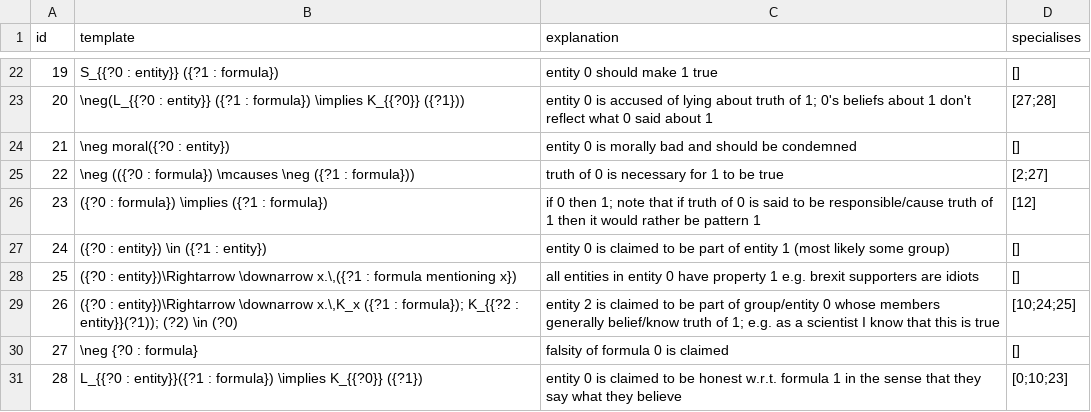
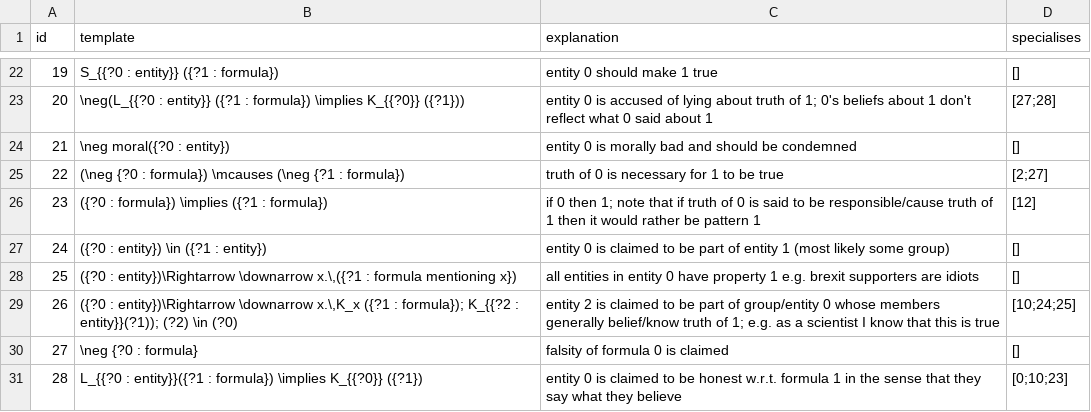
Before and after one commit to ausgerechnet/spheroscope, a CSV file: library/patterns.csv, drawn as a sheet; only a part is shown, gaps mark what is left out.

Commit message:
Fixed bracketing

```diff
--- a/library/patterns.csv
+++ b/library/patterns.csv
@@ -24,3 +24,3 @@ id,template,explanation,specialises
 21,\neg moral({?0 : entity}),entity 0 is morally bad and should be condemned,[]
-22,\neg (({?0 : formula}) \mcauses \neg ({?1 : formula})),truth of 0 is necessary for 1 to be true,[2;27]
+22,(\neg {?0 : formula}) \mcauses (\neg {?1 : formula}),truth of 0 is necessary for 1 to be true,[2;27]
 23,({?0 : formula}) \implies ({?1 : formula}),if 0 then 1; note that if truth of 0 is said to be responsible/cause truth of 1 then it would rather be pattern 1 ,[12]
```
